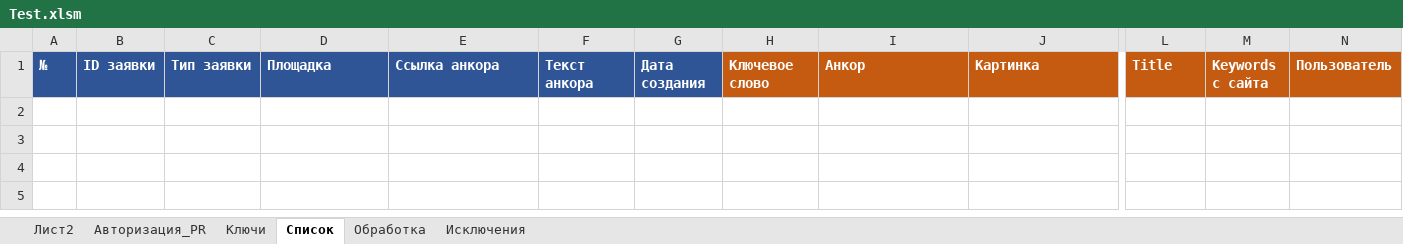
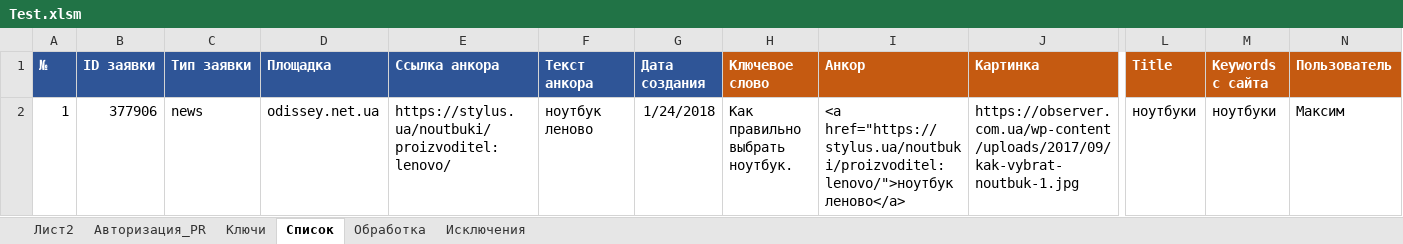
Before and after one commit to Goodron1981/MyMacros-master, an Excel workbook: Test.xlsm, sheet Список, drawn as a sheet; only a part is shown, gaps mark what is left out; values as stored, in another font and other column widths than the file's, no borders; charts and pictures not drawn; rows hold the shown columns only; the diff names each change by its address in the sheet, - before the commit and + after, or states it on an @@ line.

```diff
--- a/Test.xlsm (sheet Список)
+++ b/Test.xlsm (sheet Список)
+row 2: 1 | 377906 | news | odissey.net.ua | https://stylus.ua/noutbuki/proizvoditel:lenovo/ | ноутбук леново | 1/24/2018 | Как правильно выбрать ноутбук. | <a href="https://stylus.ua/noutbuki/proizvoditel:lenovo/">ноутбук леново</a> | https://observer.com.ua/wp-content/uploads/2017/09/kak-vybrat-noutbuk-1.jpg | ноутбуки | ноутбуки | Максим
```
Also changed, not shown: sheet Обработка, charts or pictures, Для Благуна.xlsm.
